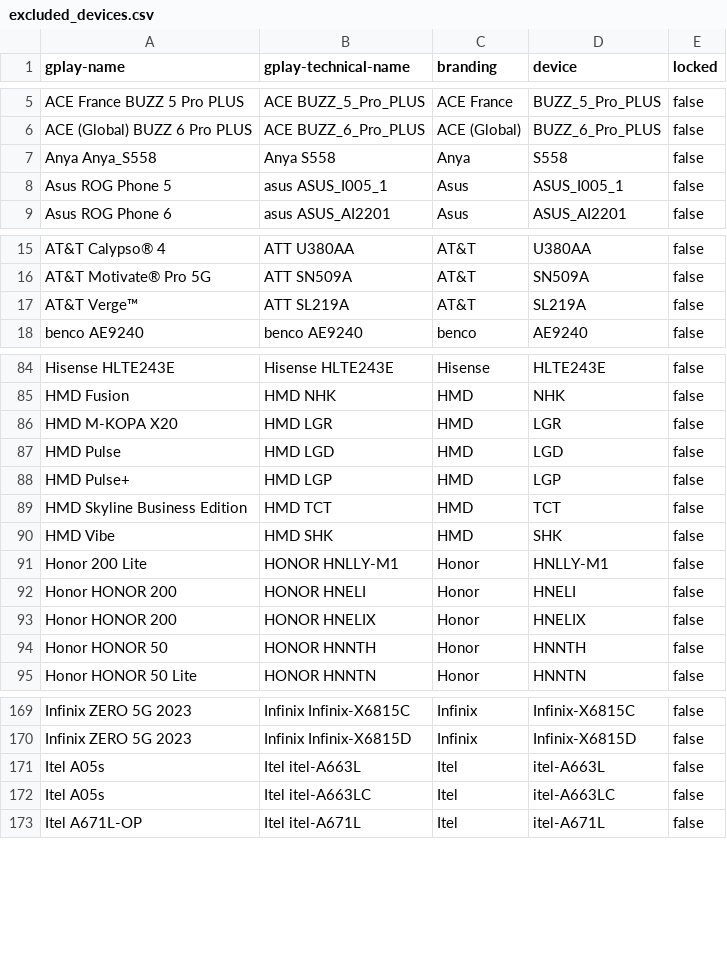
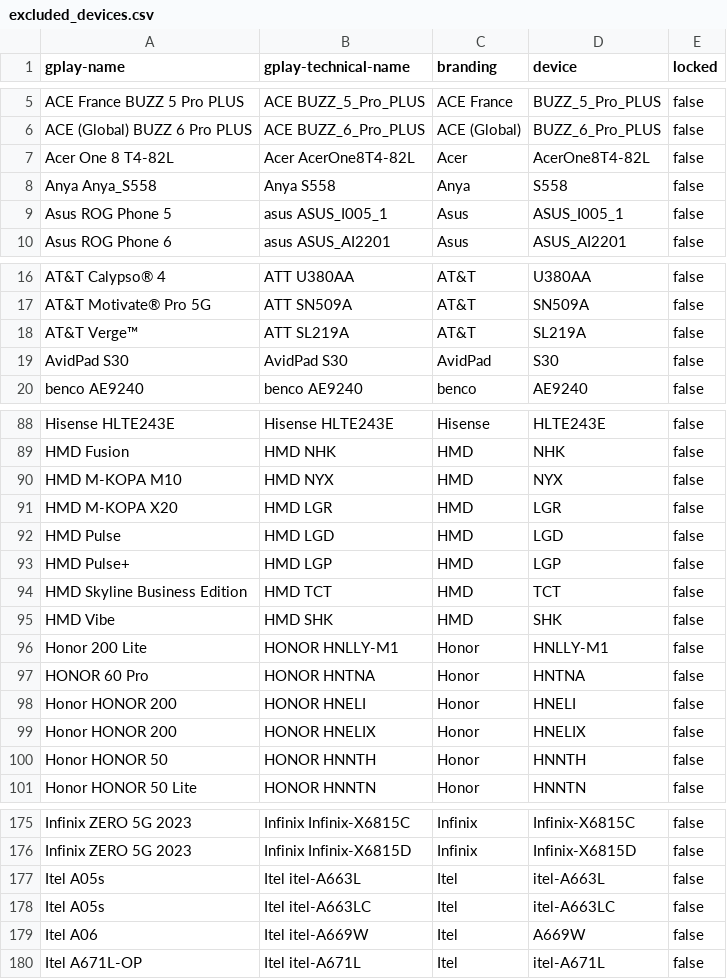
Before and after one commit to cyb3rko/flashdim, a CSV file: app/src/main/res/raw/excluded_devices.csv, drawn as a sheet; only a part is shown, gaps mark what is left out; the diff covers the shown part only; the diff names each change by its address in the sheet, - before the commit and + after, or states it on an @@ line.

```diff
--- a/app/src/main/res/raw/excluded_devices.csv
+++ b/app/src/main/res/raw/excluded_devices.csv
+row 7: Acer One 8 T4-82L | Acer AcerOne8T4-82L | Acer | AcerOne8T4-82L | false
+row 19: AvidPad S30 | AvidPad S30 | AvidPad | S30 | false
+row 90: HMD M-KOPA M10 | HMD NYX | HMD | NYX | false
+row 97: HONOR 60 Pro | HONOR HNTNA | Honor | HNTNA | false
+row 179: Itel A06 | Itel itel-A669W | Itel | A669W | false
```
Also changed, not shown: 13 added rows, 2 removed rows and 1 edited cell elsewhere in this file, included_devices.csv, 2 other files.
